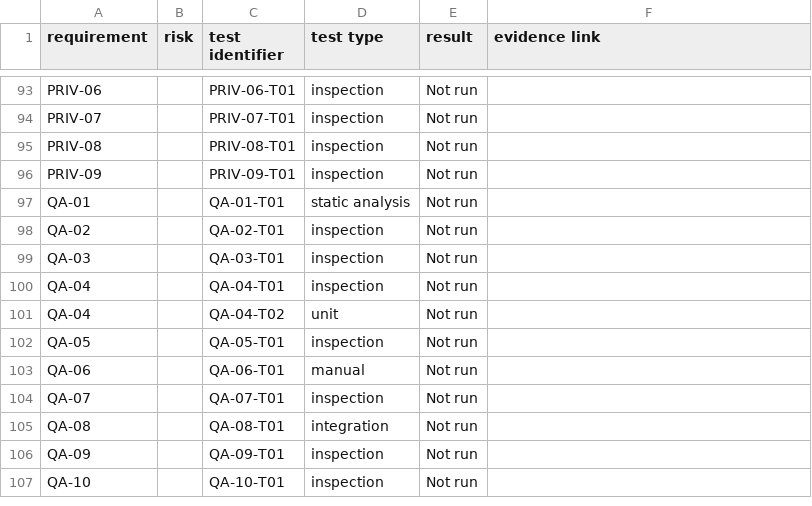
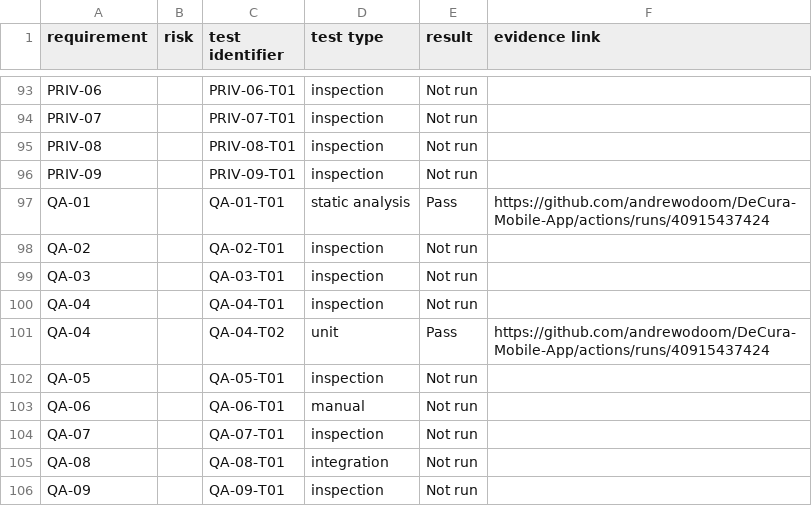
Before and after one commit to andrewodoom/DeCura-Mobile-App, a CSV file: docs/validation/traceability-matrix.csv, drawn as a sheet; only a part is shown, gaps mark what is left out; the shorter side is filled out with more unchanged rows.

```diff
--- a/docs/validation/traceability-matrix.csv
+++ b/docs/validation/traceability-matrix.csv
@@ -96,3 +96,3 @@ PRIV-08,,PRIV-08-T01,inspection,Not run,
 PRIV-09,,PRIV-09-T01,inspection,Not run,
-QA-01,,QA-01-T01,static analysis,Not run,
+QA-01,,QA-01-T01,static analysis,Pass,https://github.com/andrewodoom/DeCura-Mobile-App/actions/runs/40915437424
 QA-02,,QA-02-T01,inspection,Not run,
@@ -100,3 +100,3 @@ QA-03,,QA-03-T01,inspection,Not run,
 QA-04,,QA-04-T01,inspection,Not run,
-QA-04,,QA-04-T02,unit,Not run,
+QA-04,,QA-04-T02,unit,Pass,https://github.com/andrewodoom/DeCura-Mobile-App/actions/runs/40915437424
 QA-05,,QA-05-T01,inspection,Not run,
```
Also changed, not shown: 2 other files.
